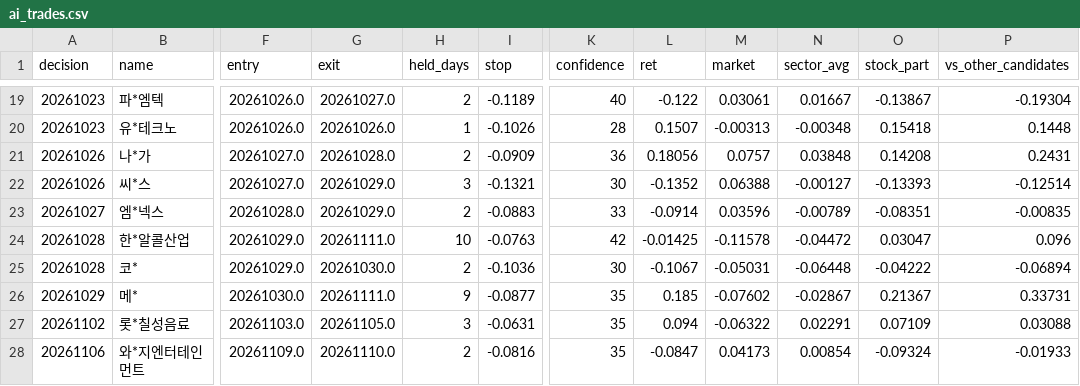
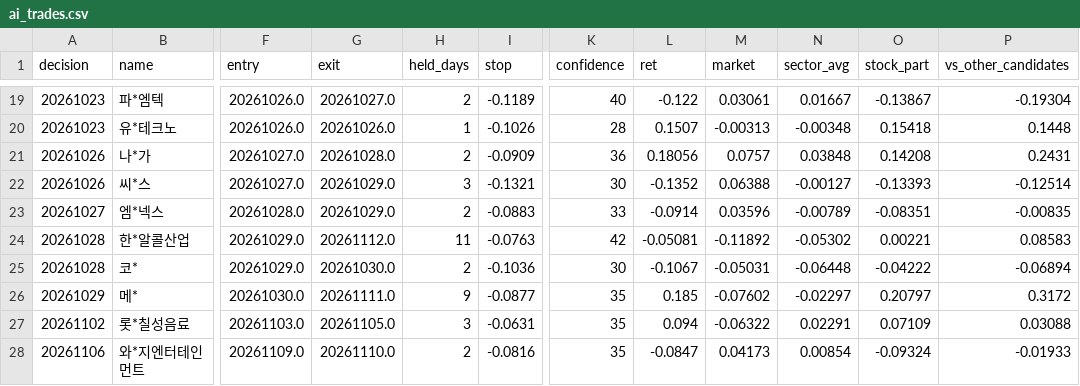
Before and after one commit to km81jik-gif/km81jik-gif.github.io, a CSV file: data/ai_trades.csv, drawn as a sheet; only a part is shown, gaps mark what is left out; the diff covers the shown part only; the diff names each change by its address in the sheet, - before the commit and + after, or states it on an @@ line.

```diff
--- a/data/ai_trades.csv
+++ b/data/ai_trades.csv
-G24 (exit): 20261111.0
+G24 (exit): 20261112.0
-H24 (held_days): 10
+H24 (held_days): 11
-L24 (ret): -0.01425
+L24 (ret): -0.05081
-M24 (market): -0.11578
+M24 (market): -0.11892
-N24 (sector_avg): -0.04472
+N24 (sector_avg): -0.05302
-O24 (stock_part): 0.03047
+O24 (stock_part): 0.00221
-P24 (vs_other_candidates): 0.096
+P24 (vs_other_candidates): 0.08583
-N26 (sector_avg): -0.02867
+N26 (sector_avg): -0.02297
-O26 (stock_part): 0.21367
+O26 (stock_part): 0.20797
-P26 (vs_other_candidates): 0.33731
+P26 (vs_other_candidates): 0.3172
```
Also changed, not shown: 2 added rows and 7 edited cells elsewhere in this file, data/ai_decisions.csv, 6 other files.
